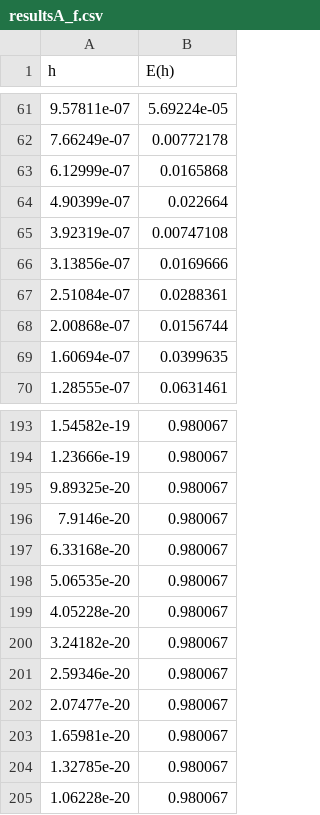
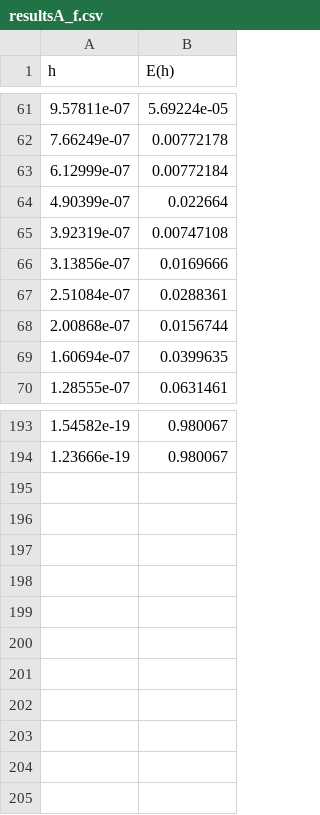
Before and after one commit to bartek-kachnic123/NumericM, a CSV file: resultsA_f.csv, drawn as a sheet; only a part is shown, gaps mark what is left out.

```diff
--- a/resultsA_f.csv
+++ b/resultsA_f.csv
@@ -62,3 +62,3 @@ h;E(h)
 7.66249e-07;0.00772178
-6.12999e-07;0.0165868
+6.12999e-07;0.00772184
 4.90399e-07;0.022664
@@ -194,12 +194 @@ h;E(h)
 1.23666e-19;0.980067
-9.89325e-20;0.980067
-7.9146e-20;0.980067
-6.33168e-20;0.980067
-5.06535e-20;0.980067
-4.05228e-20;0.980067
-3.24182e-20;0.980067
-2.59346e-20;0.980067
-2.07477e-20;0.980067
-1.65981e-20;0.980067
-1.32785e-20;0.980067
-1.06228e-20;0.980067
```
Also changed, not shown: resultsA_d.csv, resultsB_d.csv, 3 other files.
